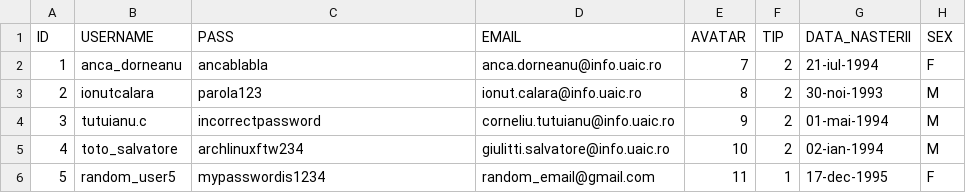
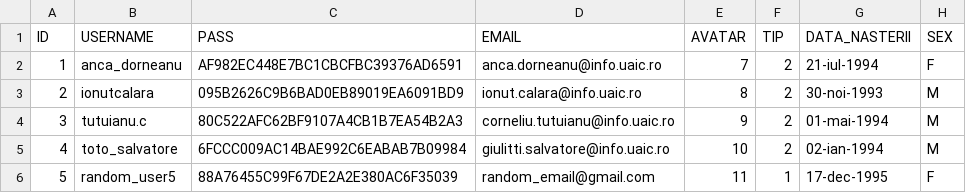
Before and after one commit to hoenirvili/EDeC, a CSV file: sql/csv/users.csv, drawn as a sheet.

```diff
--- a/sql/csv/users.csv
+++ b/sql/csv/users.csv
@@ -1,6 +1,6 @@
 ID,USERNAME,PASS,EMAIL,AVATAR,TIP,DATA_NASTERII,SEX
-1,anca_dorneanu,ancablabla,anca.dorneanu@info.uaic.ro,7,2,21-iul-1994,F
-2,ionutcalara,parola123,ionut.calara@info.uaic.ro,8,2,30-noi-1993,M
-3,tutuianu.c,incorrectpassword,corneliu.tutuianu@info.uaic.ro,9,2,01-mai-1994,M
-4,toto_salvatore,archlinuxftw234,giulitti.salvatore@info.uaic.ro,10,2,02-ian-1994,M
-5,random_user5,mypasswordis1234,random_email@gmail.com,11,1,17-dec-1995,F
+1,anca_dorneanu,AF982EC448E7BC1CBCFBC39376AD6591,anca.dorneanu@info.uaic.ro,7,2,21-iul-1994,F
+2,ionutcalara,095B2626C9B6BAD0EB89019EA6091BD9,ionut.calara@info.uaic.ro,8,2,30-noi-1993,M
+3,tutuianu.c,80C522AFC62BF9107A4CB1B7EA54B2A3,corneliu.tutuianu@info.uaic.ro,9,2,01-mai-1994,M
+4,toto_salvatore,6FCCC009AC14BAE992C6EABAB7B09984,giulitti.salvatore@info.uaic.ro,10,2,02-ian-1994,M
+5,random_user5,88A76455C99F67DE2A2E380AC6F35039,random_email@gmail.com,11,1,17-dec-1995,F
```
Also changed, not shown: 13 other files.
